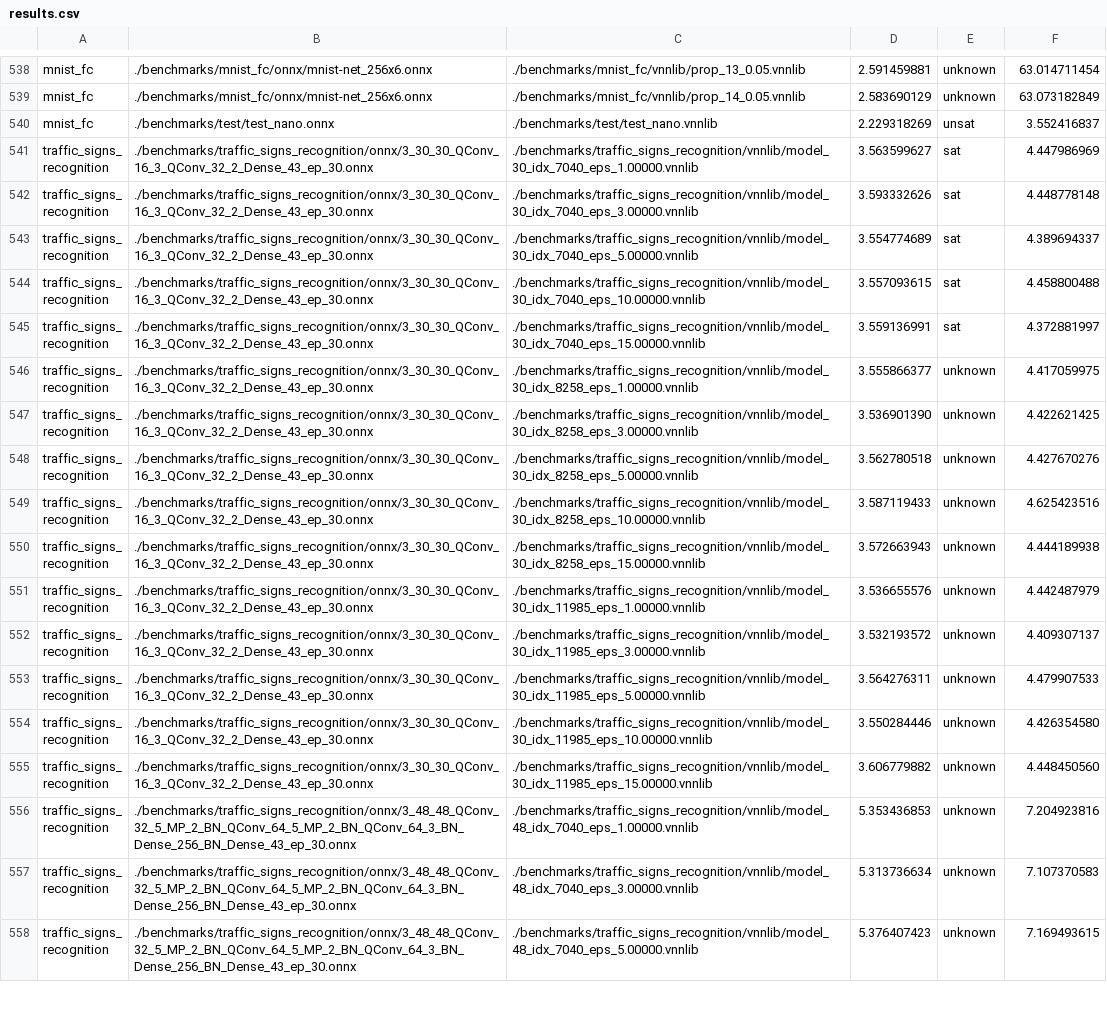
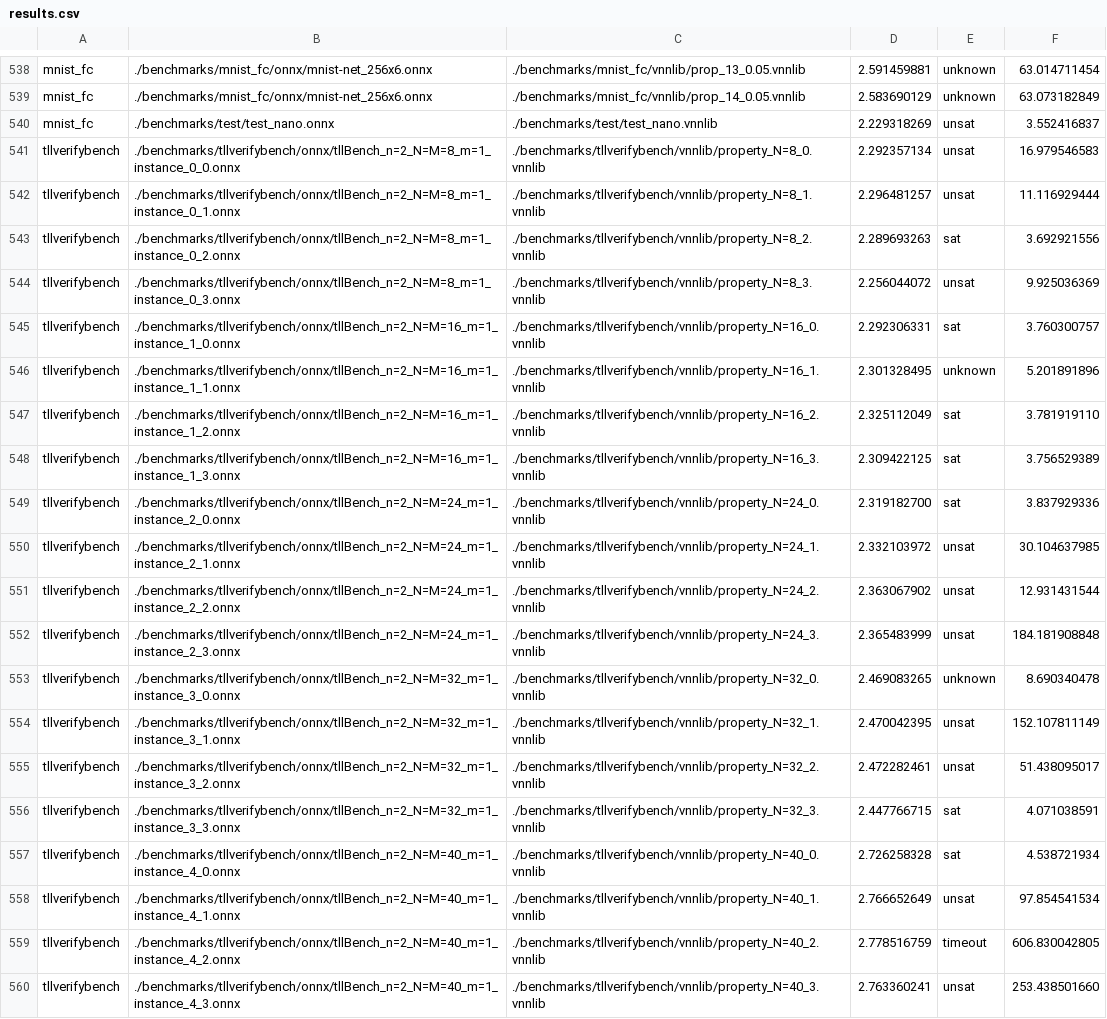
Before and after one commit to ChristopherBrix/vnncomp2023_results, a CSV file: pyrat/results.csv, drawn as a sheet; only a part is shown, gaps mark what is left out; the shorter side is filled out with more unchanged rows; the diff covers the shown part only.

Commit message:
Added results for pyrat on 2023_tllverifybench

```diff
--- a/pyrat/results.csv
+++ b/pyrat/results.csv
@@ -540 +540,21 @@ mnist_fc,./benchmarks/mnist_fc/onnx/mnist-net_256x6.onnx,./benchmarks/mnist_fc/v
 mnist_fc,./benchmarks/test/test_nano.onnx,./benchmarks/test/test_nano.vnnlib,2.229318269,unsat,3.552416837
+tllverifybench,./benchmarks/tllverifybench/onnx/tllBench_n=2_N=M=8_m=1_instance_0_0.onnx,./benchmarks/tllverifybench/vnnlib/property_N=8_0.vnnlib,2.292357134,unsat,16.979546583
+tllverifybench,./benchmarks/tllverifybench/onnx/tllBench_n=2_N=M=8_m=1_instance_0_1.onnx,./benchmarks/tllverifybench/vnnlib/property_N=8_1.vnnlib,2.296481257,unsat,11.116929444
+tllverifybench,./benchmarks/tllverifybench/onnx/tllBench_n=2_N=M=8_m=1_instance_0_2.onnx,./benchmarks/tllverifybench/vnnlib/property_N=8_2.vnnlib,2.289693263,sat,3.692921556
+tllverifybench,./benchmarks/tllverifybench/onnx/tllBench_n=2_N=M=8_m=1_instance_0_3.onnx,./benchmarks/tllverifybench/vnnlib/property_N=8_3.vnnlib,2.256044072,unsat,9.925036369
+tllverifybench,./benchmarks/tllverifybench/onnx/tllBench_n=2_N=M=16_m=1_instance_1_0.onnx,./benchmarks/tllverifybench/vnnlib/property_N=16_0.vnnlib,2.292306331,sat,3.760300757
+tllverifybench,./benchmarks/tllverifybench/onnx/tllBench_n=2_N=M=16_m=1_instance_1_1.onnx,./benchmarks/tllverifybench/vnnlib/property_N=16_1.vnnlib,2.301328495,unknown,5.201891896
+tllverifybench,./benchmarks/tllverifybench/onnx/tllBench_n=2_N=M=16_m=1_instance_1_2.onnx,./benchmarks/tllverifybench/vnnlib/property_N=16_2.vnnlib,2.325112049,sat,3.781919110
+tllverifybench,./benchmarks/tllverifybench/onnx/tllBench_n=2_N=M=16_m=1_instance_1_3.onnx,./benchmarks/tllverifybench/vnnlib/property_N=16_3.vnnlib,2.309422125,sat,3.756529389
+tllverifybench,./benchmarks/tllverifybench/onnx/tllBench_n=2_N=M=24_m=1_instance_2_0.onnx,./benchmarks/tllverifybench/vnnlib/property_N=24_0.vnnlib,2.319182700,sat,3.837929336
+tllverifybench,./benchmarks/tllverifybench/onnx/tllBench_n=2_N=M=24_m=1_instance_2_1.onnx,./benchmarks/tllverifybench/vnnlib/property_N=24_1.vnnlib,2.332103972,unsat,30.104637985
+tllverifybench,./benchmarks/tllverifybench/onnx/tllBench_n=2_N=M=24_m=1_instance_2_2.onnx,./benchmarks/tllverifybench/vnnlib/property_N=24_2.vnnlib,2.363067902,unsat,12.931431544
+tllverifybench,./benchmarks/tllverifybench/onnx/tllBench_n=2_N=M=24_m=1_instance_2_3.onnx,./benchmarks/tllverifybench/vnnlib/property_N=24_3.vnnlib,2.365483999,unsat,184.181908848
+tllverifybench,./benchmarks/tllverifybench/onnx/tllBench_n=2_N=M=32_m=1_instance_3_0.onnx,./benchmarks/tllverifybench/vnnlib/property_N=32_0.vnnlib,2.469083265,unknown,8.690340478
+tllverifybench,./benchmarks/tllverifybench/onnx/tllBench_n=2_N=M=32_m=1_instance_3_1.onnx,./benchmarks/tllverifybench/vnnlib/property_N=32_1.vnnlib,2.470042395,unsat,152.107811149
+tllverifybench,./benchmarks/tllverifybench/onnx/tllBench_n=2_N=M=32_m=1_instance_3_2.onnx,./benchmarks/tllverifybench/vnnlib/property_N=32_2.vnnlib,2.472282461,unsat,51.438095017
+tllverifybench,./benchmarks/tllverifybench/onnx/tllBench_n=2_N=M=32_m=1_instance_3_3.onnx,./benchmarks/tllverifybench/vnnlib/property_N=32_3.vnnlib,2.447766715,sat,4.071038591
+tllverifybench,./benchmarks/tllverifybench/onnx/tllBench_n=2_N=M=40_m=1_instance_4_0.onnx,./benchmarks/tllverifybench/vnnlib/property_N=40_0.vnnlib,2.726258328,sat,4.538721934
+tllverifybench,./benchmarks/tllverifybench/onnx/tllBench_n=2_N=M=40_m=1_instance_4_1.onnx,./benchmarks/tllverifybench/vnnlib/property_N=40_1.vnnlib,2.766652649,unsat,97.854541534
+tllverifybench,./benchmarks/tllverifybench/onnx/tllBench_n=2_N=M=40_m=1_instance_4_2.onnx,./benchmarks/tllverifybench/vnnlib/property_N=40_2.vnnlib,2.778516759,timeout,606.830042805
+tllverifybench,./benchmarks/tllverifybench/onnx/tllBench_n=2_N=M=40_m=1_instance_4_3.onnx,./benchmarks/tllverifybench/vnnlib/property_N=40_3.vnnlib,2.763360241,unsat,253.438501660
```
Also changed, not shown: 13 added rows elsewhere in this file, 14 other files.
